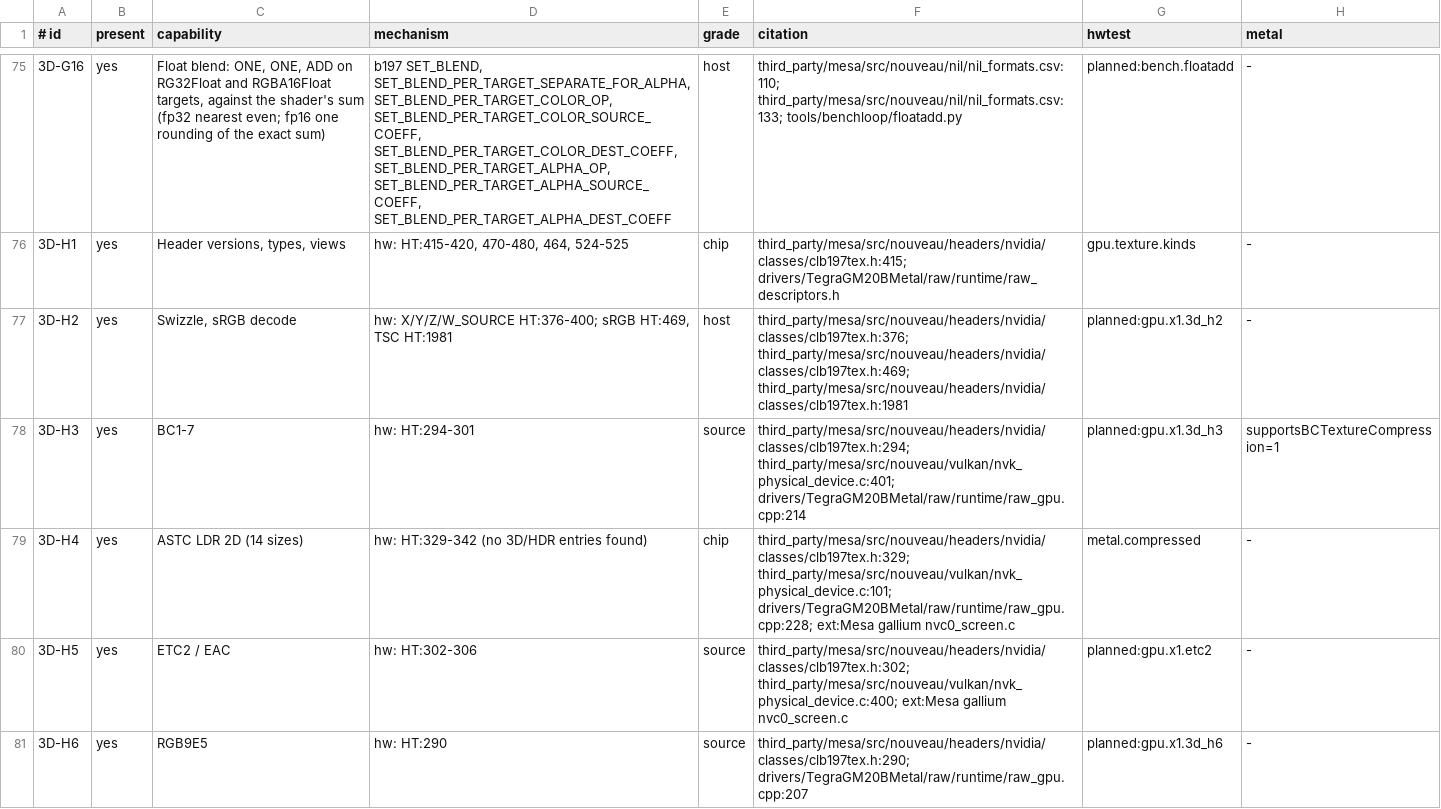
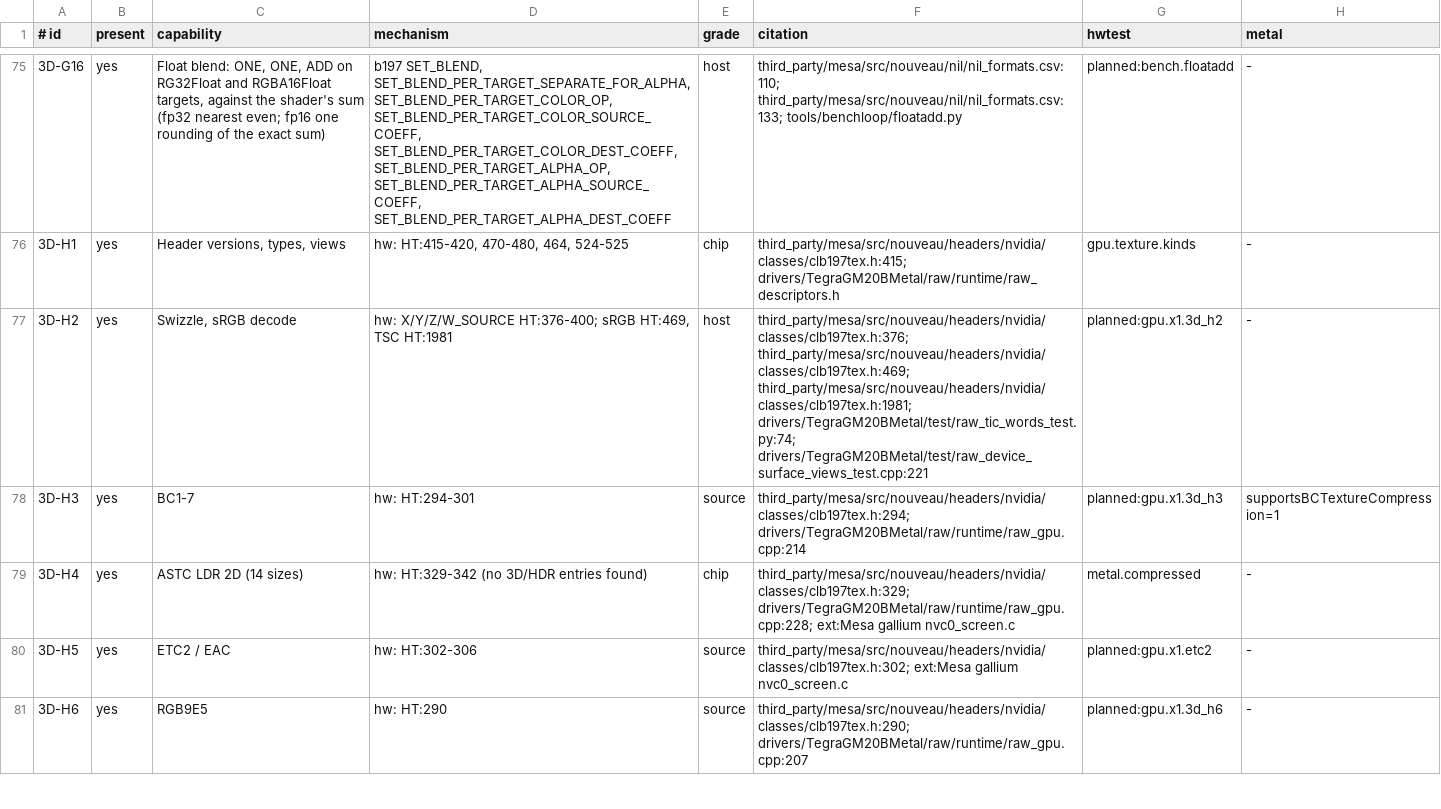
Before and after one commit to D-Radish76/ios-on-switch-lmao, a TSV file: kits/SwitchGM20B/caps/features.tsv, drawn as a sheet; only a part is shown, gaps mark what is left out; the diff covers the shown part only.

Commit message:
The GM20B capability table cites class headers, kernel and raw code, host tests or upstream Mesa, not NVK
69 rows of kits/SwitchGM20B/caps/features.tsv and limits.tsv cited 77 files and lines of
third_party/mesa/src/nouveau/vulkan, which the following commits delete, and caps_report checks that every
cited file and line exists. Eight limits rows cited nvk_private.h or nvk_descriptor_types.h, which the
vendored tree no longer had.

57 rows keep only the citations they already had, which carry the row's fact (a class header line, the raw
code that sets the method, a host test). Twelve gain a source of their own:
- 3D-B11 clb197.h:3189 (SET_INDEX_BUFFER_C); 3D-I3 clb197.h:3679 (REPORT_SEMAPHORE_D's four-word structure)
- 3D-H11 clb197.h:1949 (SET_ZT_SPARSE), TegraGM20BGpu.h:143 (MapSparse) and switch_gpu_vm_sparse_test.cpp
- MME-2 switch_gm20b_macros.c:597 (the ICB draw macro reads its range on the GPU); MME-3 clb0b5.h:66
  (LAUNCH_DMA) and raw_predication.cpp:13
- constant_buffer_alignment clb197.h:4073 and raw_cbuf.h:4 (the device's bound-at-64-bytes observation)
- 3D-G7 raw_fetch_free_test.cpp:96 (SET_PS_SATURATE), a test behind its host grade
- viewport_dimension, texture_cube_dimension, texture_array_layers, texture_buffer_texels,
  threads_per_threadgroup and MME-2's "off before Turing": the number came from NVK's limits alone, so they
  cite "ext:Mesa NVK at 77452b90, nvk_physical_device.c <field>" beside the class-header field that bounds
  them (clb197tex.h:466, :493, :966, clb1c0qmd.h:356). Nothing in the tree gives these numbers.

3D-H2, whose host evidence went with raw/test/swizzleframe.mm, cites raw_tic_words_test.py:74 and
raw_device_surface_views_test.cpp:221. MME-2's mechanism text loses NVK's repository path.

No row is regraded, and no id, value, grade or presence changes, so SwitchGM20BCaps.h comes out the same bytes
(by reading: gen_caps writes only those); gm20b_caps.json, which carries the citations, changes. caps_report
still fails on 18 rows that cite raw_gpu.cpp lines past its end since the file was split.

```diff
--- a/kits/SwitchGM20B/caps/features.tsv
+++ b/kits/SwitchGM20B/caps/features.tsv
@@ -76,6 +76,6 @@
 3D-H1	yes	Header versions, types, views	hw: HT:415-420, 470-480, 464, 524-525	chip	third_party/mesa/src/nouveau/headers/nvidia/classes/clb197tex.h:415; drivers/TegraGM20BMetal/raw/runtime/raw_descriptors.h	gpu.texture.kinds	-
-3D-H2	yes	Swizzle, sRGB decode	hw: X/Y/Z/W_SOURCE HT:376-400; sRGB HT:469, TSC HT:1981	host	third_party/mesa/src/nouveau/headers/nvidia/classes/clb197tex.h:376; third_party/mesa/src/nouveau/headers/nvidia/classes/clb197tex.h:469; third_party/mesa/src/nouveau/headers/nvidia/classes/clb197tex.h:1981	planned:gpu.x1.3d_h2	-
-3D-H3	yes	BC1-7	hw: HT:294-301	source	third_party/mesa/src/nouveau/headers/nvidia/classes/clb197tex.h:294; third_party/mesa/src/nouveau/vulkan/nvk_physical_device.c:401; drivers/TegraGM20BMetal/raw/runtime/raw_gpu.cpp:214	planned:gpu.x1.3d_h3	supportsBCTextureCompression=1
-3D-H4	yes	ASTC LDR 2D (14 sizes)	hw: HT:329-342 (no 3D/HDR entries found)	chip	third_party/mesa/src/nouveau/headers/nvidia/classes/clb197tex.h:329; third_party/mesa/src/nouveau/vulkan/nvk_physical_device.c:101; drivers/TegraGM20BMetal/raw/runtime/raw_gpu.cpp:228; ext:Mesa gallium nvc0_screen.c	metal.compressed	-
-3D-H5	yes	ETC2 / EAC	hw: HT:302-306	source	third_party/mesa/src/nouveau/headers/nvidia/classes/clb197tex.h:302; third_party/mesa/src/nouveau/vulkan/nvk_physical_device.c:400; ext:Mesa gallium nvc0_screen.c	planned:gpu.x1.etc2	-
+3D-H2	yes	Swizzle, sRGB decode	hw: X/Y/Z/W_SOURCE HT:376-400; sRGB HT:469, TSC HT:1981	host	third_party/mesa/src/nouveau/headers/nvidia/classes/clb197tex.h:376; third_party/mesa/src/nouveau/headers/nvidia/classes/clb197tex.h:469; third_party/mesa/src/nouveau/headers/nvidia/classes/clb197tex.h:1981; drivers/TegraGM20BMetal/test/raw_tic_words_test.py:74; drivers/TegraGM20BMetal/test/raw_device_surface_views_test.cpp:221	planned:gpu.x1.3d_h2	-
+3D-H3	yes	BC1-7	hw: HT:294-301	source	third_party/mesa/src/nouveau/headers/nvidia/classes/clb197tex.h:294; drivers/TegraGM20BMetal/raw/runtime/raw_gpu.cpp:214	planned:gpu.x1.3d_h3	supportsBCTextureCompression=1
+3D-H4	yes	ASTC LDR 2D (14 sizes)	hw: HT:329-342 (no 3D/HDR entries found)	chip	third_party/mesa/src/nouveau/headers/nvidia/classes/clb197tex.h:329; drivers/TegraGM20BMetal/raw/runtime/raw_gpu.cpp:228; ext:Mesa gallium nvc0_screen.c	metal.compressed	-
+3D-H5	yes	ETC2 / EAC	hw: HT:302-306	source	third_party/mesa/src/nouveau/headers/nvidia/classes/clb197tex.h:302; ext:Mesa gallium nvc0_screen.c	planned:gpu.x1.etc2	-
 3D-H6	yes	RGB9E5	hw: HT:290	source	third_party/mesa/src/nouveau/headers/nvidia/classes/clb197tex.h:290; drivers/TegraGM20BMetal/raw/runtime/raw_gpu.cpp:207	planned:gpu.x1.3d_h6	-
```
Also changed, not shown: 45 edited cells elsewhere in this file, 1 other file.
